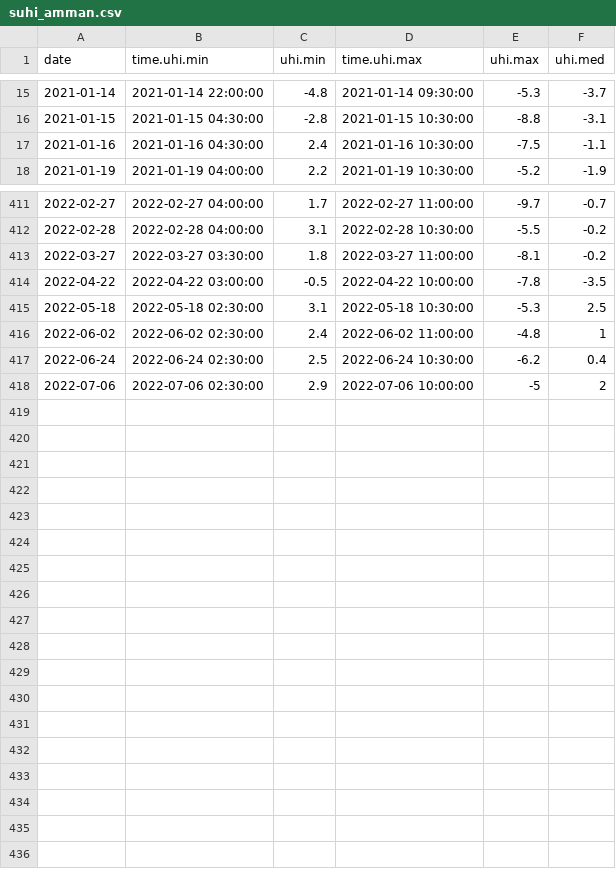
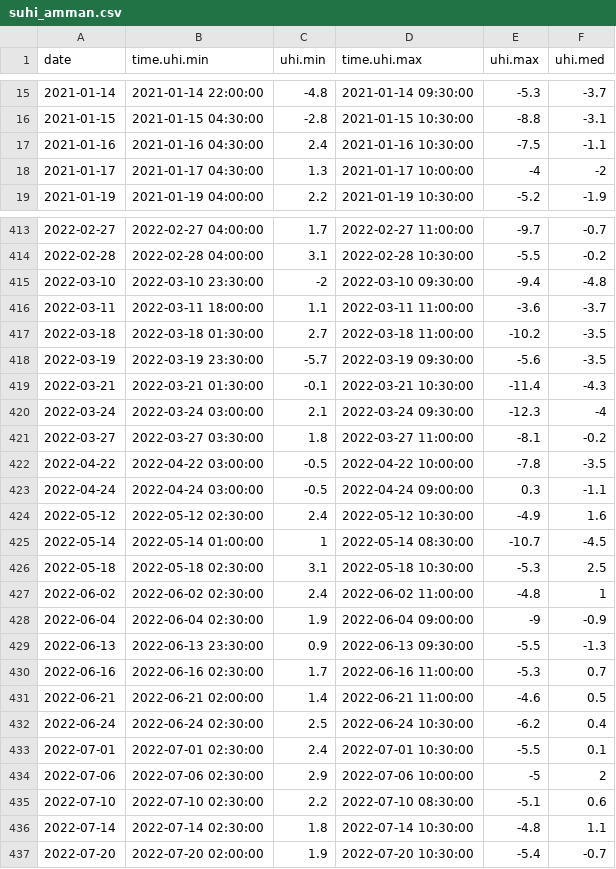
Before and after one commit to alexdum/suhi_lst_as, a CSV file: www/data/tabs/suhi/suhi_amman.csv, drawn as a sheet; only a part is shown, gaps mark what is left out; the diff covers the shown part only; the diff names each change by its address in the sheet, - before the commit and + after, or states it on an @@ line.

```diff
--- a/www/data/tabs/suhi/suhi_amman.csv
+++ b/www/data/tabs/suhi/suhi_amman.csv
+row 18: 2021-01-17 | 2021-01-17 04:30:00 | 1.3 | 2021-01-17 10:00:00 | -4 | -2
+row 415: 2022-03-10 | 2022-03-10 23:30:00 | -2 | 2022-03-10 09:30:00 | -9.4 | -4.8
+row 416: 2022-03-11 | 2022-03-11 18:00:00 | 1.1 | 2022-03-11 11:00:00 | -3.6 | -3.7
+row 417: 2022-03-18 | 2022-03-18 01:30:00 | 2.7 | 2022-03-18 11:00:00 | -10.2 | -3.5
+row 418: 2022-03-19 | 2022-03-19 23:30:00 | -5.7 | 2022-03-19 09:30:00 | -5.6 | -3.5
+row 419: 2022-03-21 | 2022-03-21 01:30:00 | -0.1 | 2022-03-21 10:30:00 | -11.4 | -4.3
+row 420: 2022-03-24 | 2022-03-24 03:00:00 | 2.1 | 2022-03-24 09:30:00 | -12.3 | -4
+row 423: 2022-04-24 | 2022-04-24 03:00:00 | -0.5 | 2022-04-24 09:00:00 | 0.3 | -1.1
+row 424: 2022-05-12 | 2022-05-12 02:30:00 | 2.4 | 2022-05-12 10:30:00 | -4.9 | 1.6
+row 425: 2022-05-14 | 2022-05-14 01:00:00 | 1 | 2022-05-14 08:30:00 | -10.7 | -4.5
+row 428: 2022-06-04 | 2022-06-04 02:30:00 | 1.9 | 2022-06-04 09:00:00 | -9 | -0.9
+row 429: 2022-06-13 | 2022-06-13 23:30:00 | 0.9 | 2022-06-13 09:30:00 | -5.5 | -1.3
+row 430: 2022-06-16 | 2022-06-16 02:30:00 | 1.7 | 2022-06-16 11:00:00 | -5.3 | 0.7
+row 431: 2022-06-21 | 2022-06-21 02:00:00 | 1.4 | 2022-06-21 11:00:00 | -4.6 | 0.5
+row 433: 2022-07-01 | 2022-07-01 02:30:00 | 2.4 | 2022-07-01 10:30:00 | -5.5 | 0.1
+row 435: 2022-07-10 | 2022-07-10 02:30:00 | 2.2 | 2022-07-10 08:30:00 | -5.1 | 0.6
+row 436: 2022-07-14 | 2022-07-14 02:30:00 | 1.8 | 2022-07-14 10:30:00 | -4.8 | 1.1
+row 437: 2022-07-20 | 2022-07-20 02:00:00 | 1.9 | 2022-07-20 10:30:00 | -5.4 | -0.7
```
Also changed, not shown: 1 added row elsewhere in this file, www/data/tabs/suhi/suhi_berlin.csv, www/data/tabs/suhi/suhi_bruxelles.csv, 5 other files.
